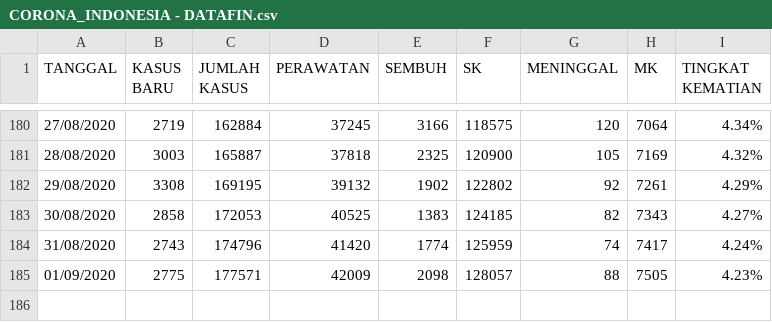
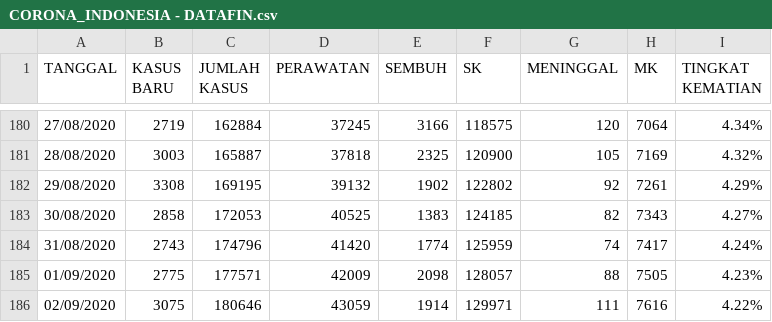
Before and after one commit to medianakbar/covid19kaltim, a CSV file: KALTIM/CORONA_INDONESIA - DATAFIN.csv, drawn as a sheet; only a part is shown, gaps mark what is left out; the diff names each change by its address in the sheet, - before the commit and + after, or states it on an @@ line.

```diff
--- a/KALTIM/CORONA_INDONESIA - DATAFIN.csv
+++ b/KALTIM/CORONA_INDONESIA - DATAFIN.csv
+row 186: 02/09/2020 | 3075 | 180646 | 43059 | 1914 | 129971 | 111 | 7616 | 4.22%
```
Also changed, not shown: KALTIM/CORONA_INDONESIA - HEATMAP_KALTIM.csv, KALTIM/CORONA_INDONESIA - KALTIM.csv, 2 other files.
